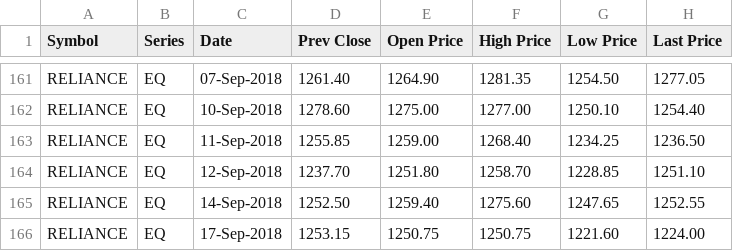
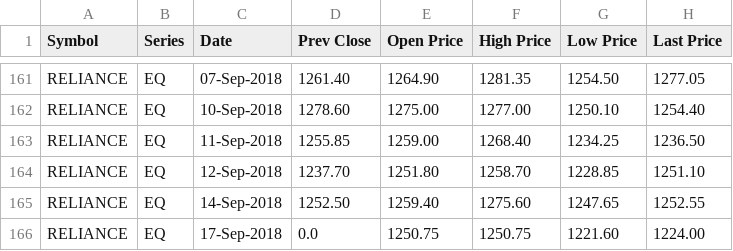
Before and after one commit to CooperPair/Spot_checking_algorithm, a CSV file: dataset/RELIANCE.csv, drawn as a sheet; only a part is shown, gaps mark what is left out; the diff names each change by its address in the sheet, - before the commit and + after, or states it on an @@ line.

Commit message:
adding the dataset and writing the task to do

```diff
--- a/dataset/RELIANCE.csv
+++ b/dataset/RELIANCE.csv
-D166 (Prev Close): 1253.15
+D166 (Prev Close): 0.0
```
Also changed, not shown: dataset/YESBANK.csv, 2 other files.
